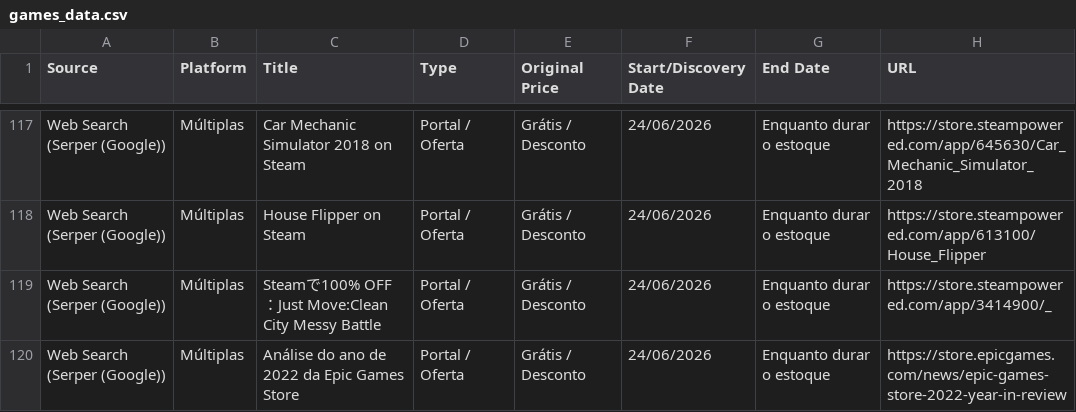
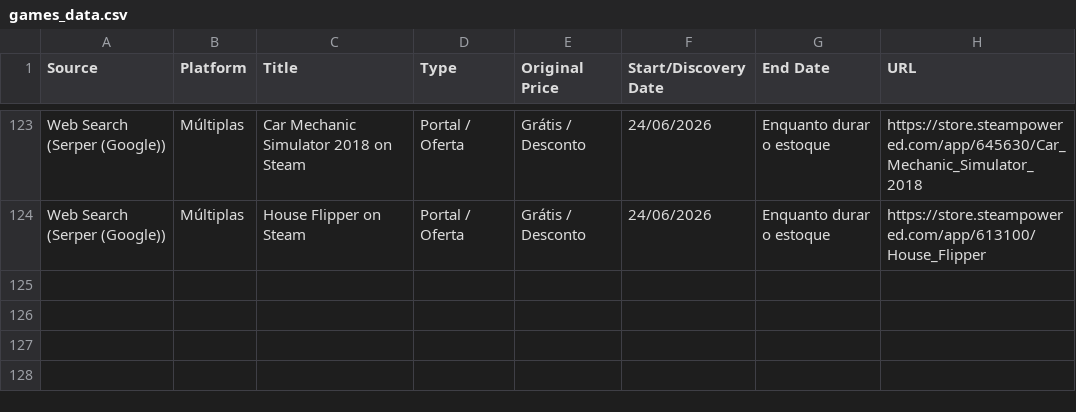
Before and after one commit to yuriluna85/games-for-free, a CSV file: games_data.csv, drawn as a sheet; only a part is shown, gaps mark what is left out; removed rows and columns are numbered as before the commit, all else as after; the diff covers the shown part only; the diff names each change by its address in the sheet, - before the commit and + after, or states it on an @@ line.

```diff
--- a/games_data.csv
+++ b/games_data.csv
-row 119: Web Search (Serper (Google)) | Múltiplas | Steamで100% OFF：Just Move:Clean City Messy Battle | Portal / Oferta | Grátis / Desconto | 24/06/2026 | Enquanto durar o estoque | https://store.steampowered.com/app/3414900/_
-row 120: Web Search (Serper (Google)) | Múltiplas | Análise do ano de 2022 da Epic Games Store | Portal / Oferta | Grátis / Desconto | 24/06/2026 | Enquanto durar o estoque | https://store.epicgames.com/news/epic-games-store-2022-year-in-review
```
Also changed, not shown: 9 added rows, 3 removed rows and 4 edited cells elsewhere in this file, 4 other files.
